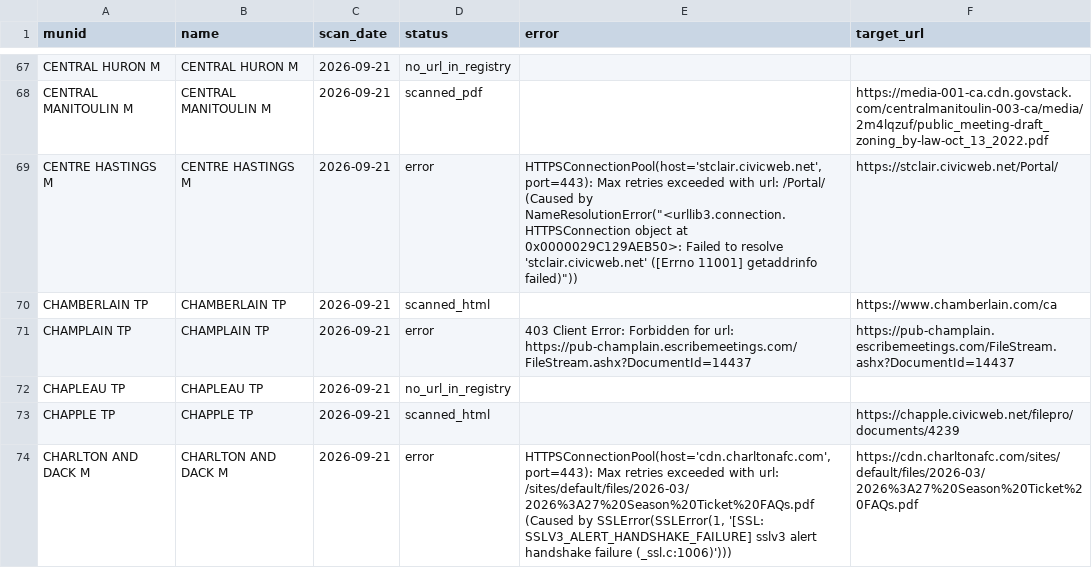
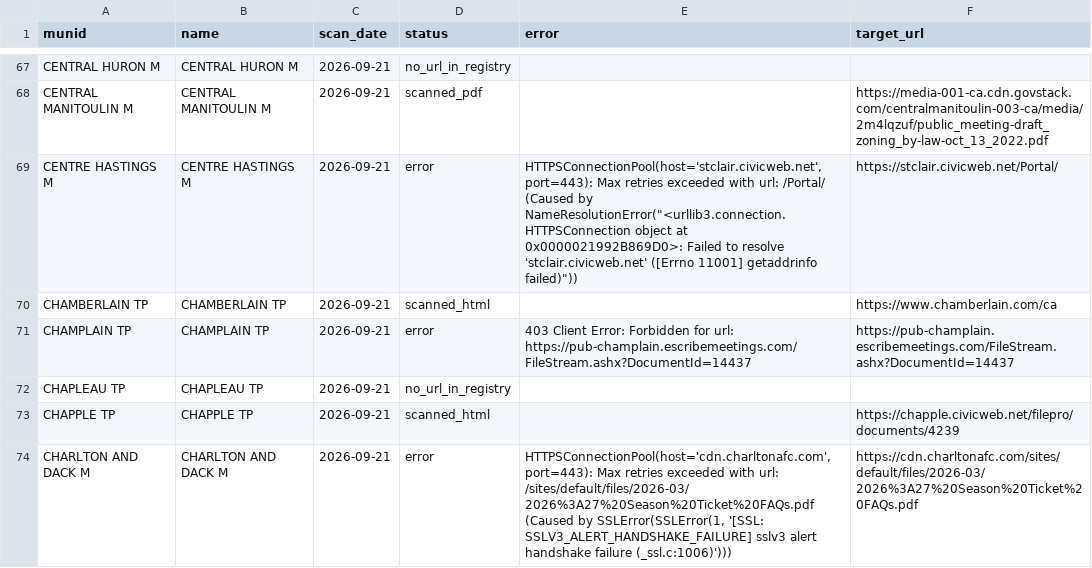
Before and after one commit to BLeFort2025/county-bylaw-maps, a CSV file: signals/coverage_report_2026-09-21.csv, drawn as a sheet; only a part is shown, gaps mark what is left out; the diff covers the shown part only.

```diff
--- a/signals/coverage_report_2026-09-21.csv
+++ b/signals/coverage_report_2026-09-21.csv
@@ -68,3 +68,3 @@ CENTRAL HURON M,CENTRAL HURON M,2026-09-21,no_url_in_registry,,
 CENTRAL MANITOULIN M,CENTRAL MANITOULIN M,2026-09-21,scanned_pdf,,https://media-001-ca.cdn.govstack.com/centralmanitoulin-003-ca/media/2m4lqzuf/public_meeting-draft_zoning_by-law-oct_13_2022.pdf
-CENTRE HASTINGS M,CENTRE HASTINGS M,2026-09-21,error,"HTTPSConnectionPool(host='stclair.civicweb.net', port=443): Max retries exceeded with url: /Portal/ (Caused by NameResolutionError(""<urllib3.connection.HTTPSConnection object at 0x0000029C129AEB50>: Failed to resolve 'stclair.civicweb.net' ([Errno 11001] getaddrinfo failed)""))",https://stclair.civicweb.net/Portal/
+CENTRE HASTINGS M,CENTRE HASTINGS M,2026-09-21,error,"HTTPSConnectionPool(host='stclair.civicweb.net', port=443): Max retries exceeded with url: /Portal/ (Caused by NameResolutionError(""<urllib3.connection.HTTPSConnection object at 0x0000021992B869D0>: Failed to resolve 'stclair.civicweb.net' ([Errno 11001] getaddrinfo failed)""))",https://stclair.civicweb.net/Portal/
 CHAMBERLAIN TP,CHAMBERLAIN TP,2026-09-21,scanned_html,,https://www.chamberlain.com/ca
```
Also changed, not shown: 30 edited cells elsewhere in this file.
